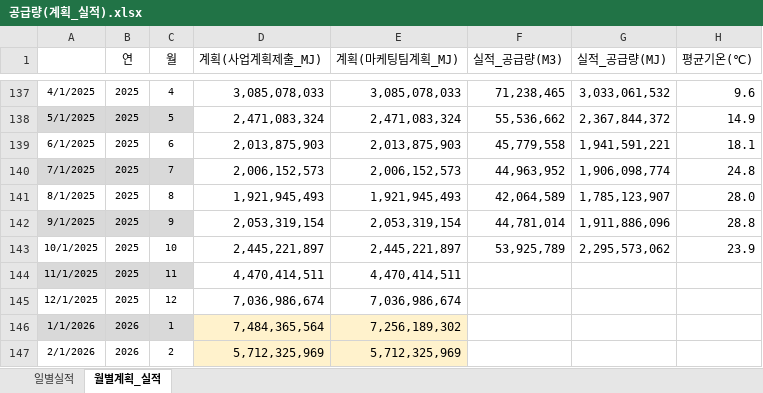
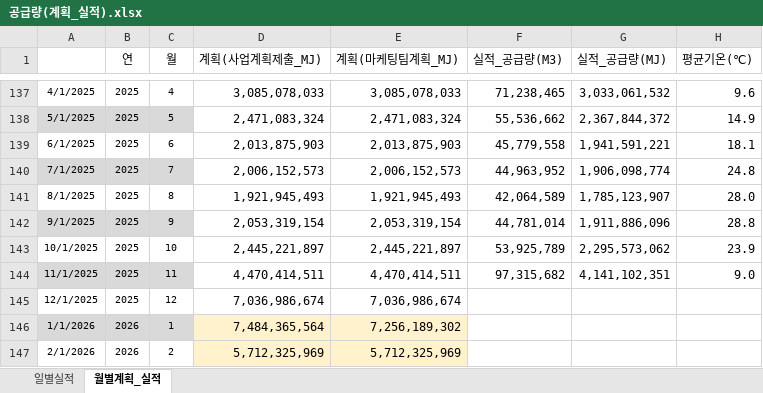
Before and after one commit to Han11112222/Gas-Supply-Forecast-Business-Plan, an Excel workbook: 공급량(계획_실적).xlsx, sheet 월별계획_실적, drawn as a sheet; only a part is shown, gaps mark what is left out; values as stored, in another font and other column widths than the file's, no borders; the diff names each change by its address in the sheet, - before the commit and + after, or states it on an @@ line.

Commit message:
Add files via upload

```diff
--- a/공급량(계획_실적).xlsx (sheet 월별계획_실적)
+++ b/공급량(계획_실적).xlsx (sheet 월별계획_실적)
-F144 (실적_공급량(M3)): (empty)
+F144 (실적_공급량(M3)): 97,315,682
-G144 (실적_공급량(MJ)): (empty)
+G144 (실적_공급량(MJ)): 4,141,102,351
-H144 (평균기온(℃)): (empty)
+H144 (평균기온(℃)): 9.0
```
